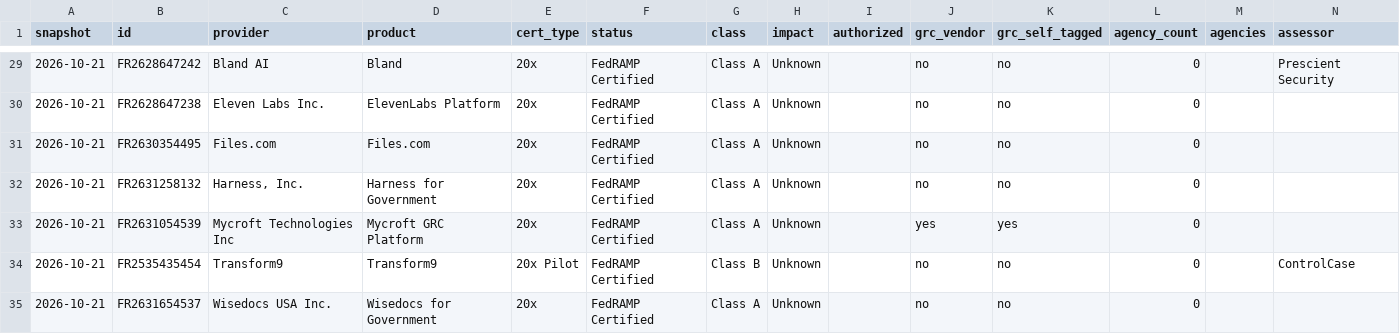
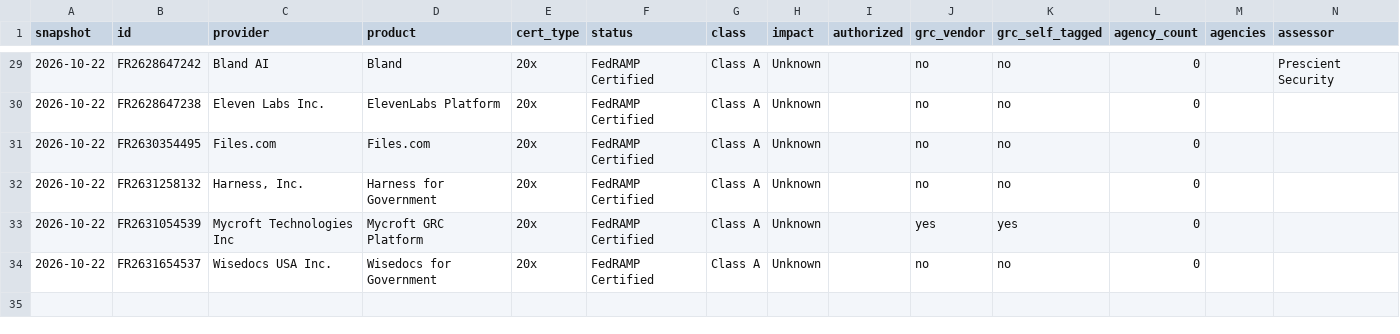
Before and after one commit to khanssen/Archstone, a CSV file: fedramp-20x-adoption/20x-products.csv, drawn as a sheet; only a part is shown, gaps mark what is left out; the diff covers the shown part only.

```diff
--- a/fedramp-20x-adoption/20x-products.csv
+++ b/fedramp-20x-adoption/20x-products.csv
@@ -29,7 +29,6 @@ snapshot,id,provider,product,cert_type,status,class,impact,authorized,grc_vendor
-2026-10-21,FR2628647242,Bland AI,Bland,20x,FedRAMP Certified,Class A,Unknown,,no,no,0,,Prescient Security
-2026-10-21,FR2628647238,Eleven Labs Inc.,ElevenLabs Platform,20x,FedRAMP Certified,Class A,Unknown,,no,no,0,,
-2026-10-21,FR2630354495,Files.com,Files.com,20x,FedRAMP Certified,Class A,Unknown,,no,no,0,,
-2026-10-21,FR2631258132,"Harness, Inc.",Harness for Government,20x,FedRAMP Certified,Class A,Unknown,,no,no,0,,
-2026-10-21,FR2631054539,Mycroft Technologies Inc,Mycroft GRC Platform,20x,FedRAMP Certified,Class A,Unknown,,yes,yes,0,,
-2026-10-21,FR2535435454,Transform9,Transform9,20x Pilot,FedRAMP Certified,Class B,Unknown,,no,no,0,,ControlCase
-2026-10-21,FR2631654537,Wisedocs USA Inc.,Wisedocs for Government,20x,FedRAMP Certified,Class A,Unknown,,no,no,0,,
+2026-10-22,FR2628647242,Bland AI,Bland,20x,FedRAMP Certified,Class A,Unknown,,no,no,0,,Prescient Security
+2026-10-22,FR2628647238,Eleven Labs Inc.,ElevenLabs Platform,20x,FedRAMP Certified,Class A,Unknown,,no,no,0,,
+2026-10-22,FR2630354495,Files.com,Files.com,20x,FedRAMP Certified,Class A,Unknown,,no,no,0,,
+2026-10-22,FR2631258132,"Harness, Inc.",Harness for Government,20x,FedRAMP Certified,Class A,Unknown,,no,no,0,,
+2026-10-22,FR2631054539,Mycroft Technologies Inc,Mycroft GRC Platform,20x,FedRAMP Certified,Class A,Unknown,,yes,yes,0,,
+2026-10-22,FR2631654537,Wisedocs USA Inc.,Wisedocs for Government,20x,FedRAMP Certified,Class A,Unknown,,no,no,0,,
```
Also changed, not shown: 30 edited cells elsewhere in this file, data/fedramp/history.csv, 5 other files.
